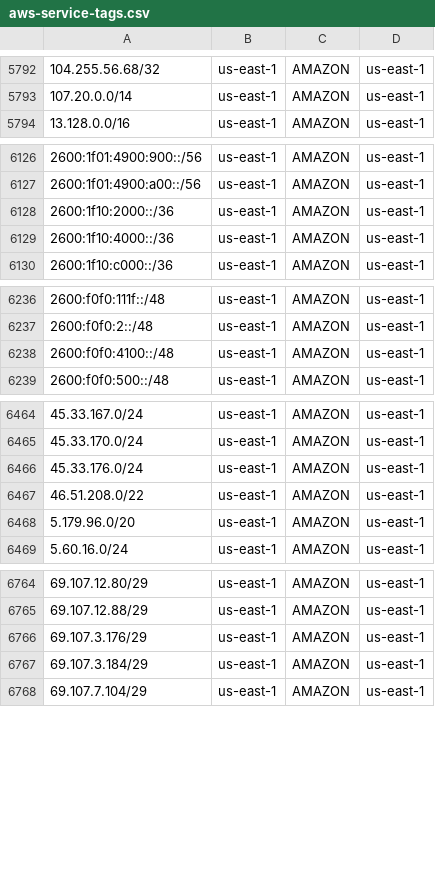
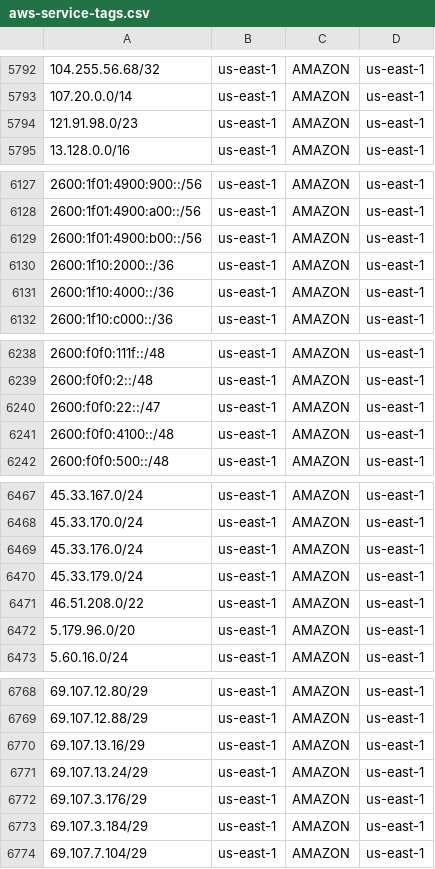
Before and after one commit to KustoKing/known-ip-addresses, a CSV file: cloud-ip-ranges/aws-service-tags.csv, drawn as a sheet; only a part is shown, gaps mark what is left out; the diff covers the shown part only.

```diff
--- a/cloud-ip-ranges/aws-service-tags.csv
+++ b/cloud-ip-ranges/aws-service-tags.csv
@@ -5793,2 +5793,3 @@
 "107.20.0.0/14","us-east-1","AMAZON","us-east-1"
+"121.91.98.0/23","us-east-1","AMAZON","us-east-1"
 "13.128.0.0/16","us-east-1","AMAZON","us-east-1"
@@ -6127,2 +6128,3 @@
 "2600:1f01:4900:a00::/56","us-east-1","AMAZON","us-east-1"
+"2600:1f01:4900:b00::/56","us-east-1","AMAZON","us-east-1"
 "2600:1f10:2000::/36","us-east-1","AMAZON","us-east-1"
@@ -6237,2 +6239,3 @@
 "2600:f0f0:2::/48","us-east-1","AMAZON","us-east-1"
+"2600:f0f0:22::/47","us-east-1","AMAZON","us-east-1"
 "2600:f0f0:4100::/48","us-east-1","AMAZON","us-east-1"
@@ -6466,2 +6469,3 @@
 "45.33.176.0/24","us-east-1","AMAZON","us-east-1"
+"45.33.179.0/24","us-east-1","AMAZON","us-east-1"
 "46.51.208.0/22","us-east-1","AMAZON","us-east-1"
@@ -6765,2 +6769,4 @@
 "69.107.12.88/29","us-east-1","AMAZON","us-east-1"
+"69.107.13.16/29","us-east-1","AMAZON","us-east-1"
+"69.107.13.24/29","us-east-1","AMAZON","us-east-1"
 "69.107.3.176/29","us-east-1","AMAZON","us-east-1"
```
Also changed, not shown: 3 added rows elsewhere in this file.
